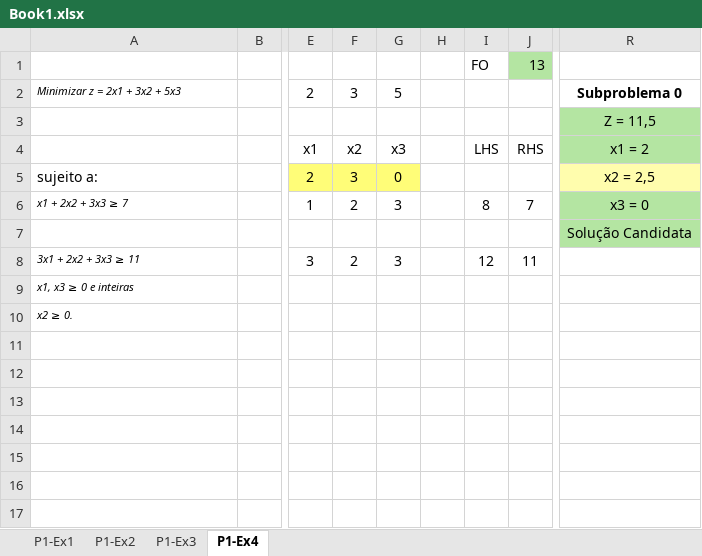
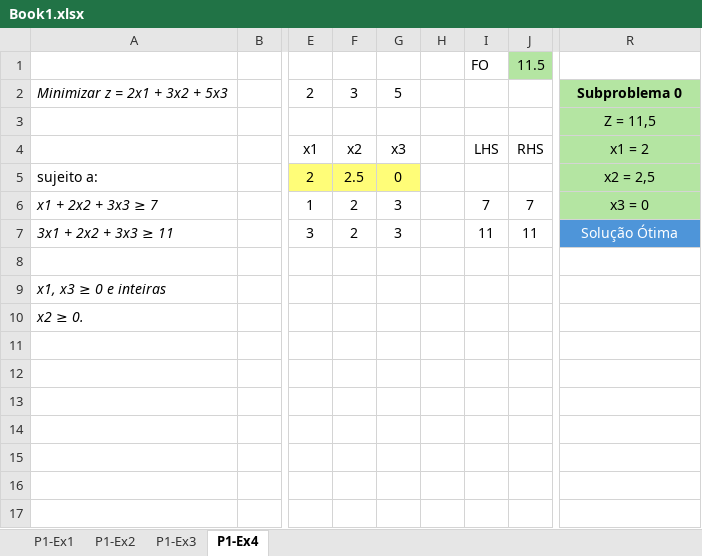
Before and after one commit to cintia-shinoda/utfpr_emma, an Excel workbook: 09-Programacao-Linear-Inteira/Book1.xlsx, sheet P1-Ex4, drawn as a sheet; only a part is shown, gaps mark what is left out; the shorter side is filled out with more unchanged rows; values as stored, in another font and other column widths than the file's, no borders; removed rows and columns are numbered as before the commit, all else as after; rows hold the shown columns only; the diff names each change by its address in the sheet, - before the commit and + after, or states it on an @@ line.

Commit message:
update: Programação Linear Inteira

```diff
--- a/09-Programacao-Linear-Inteira/Book1.xlsx (sheet P1-Ex4)
+++ b/09-Programacao-Linear-Inteira/Book1.xlsx (sheet P1-Ex4)
-J1: 13
+J1: 11.5
@@ A2 text size: larger @@
-R2 fill: none
+R2 fill: #B4E5A2
-F5: 3
+F5: 2.5
-R5 fill: #FFFDAD
+R5 fill: #B4E5A2
@@ A6 text size: larger @@
-I6: 8
+I6: 7
-row 7:  |  |  |  |  |  |  |  | Solução Candidata
@@ A7 text size: larger @@
-I7: 12
+I7: 11
-R7: (empty)
+R7: Solução Ótima
-R7 fill: none
+R7 fill: #4E95D9
+row 8: (empty)
+row 9: x1, x3 ≥ 0 e inteiras
+row 10: x2 ≥ 0.
-A11: x1, x3 ≥ 0 e inteiras
+A11: (empty)
-A12: x2 ≥ 0.
+A12: (empty)
```
Also changed, not shown: sheet P1-Ex1, sheet P1-Ex3, sheet P1-Ex2, 3 other files.
